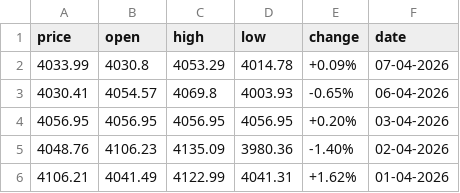
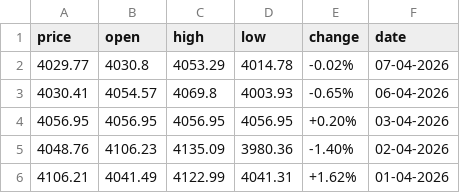
Before and after one commit to diogo-va/csv_test, a CSV file: gold.csv, drawn as a sheet.

```diff
--- a/gold.csv
+++ b/gold.csv
@@ -1,3 +1,3 @@
 price	open	high	low	change	date
-4033.99	4030.8	4053.29	4014.78	+0.09%	07-04-2026
+4029.77	4030.8	4053.29	4014.78	-0.02%	07-04-2026
 4030.41	4054.57	4069.8	4003.93	-0.65%	06-04-2026
```
Also changed, not shown: fx.csv, market.csv.
